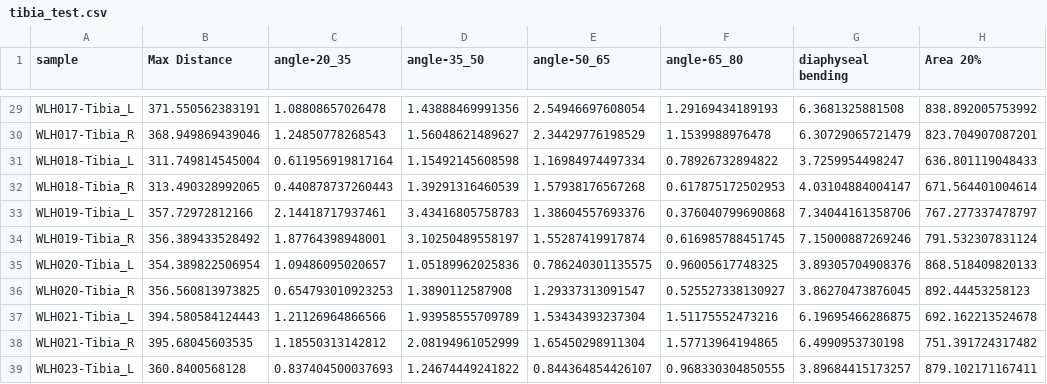
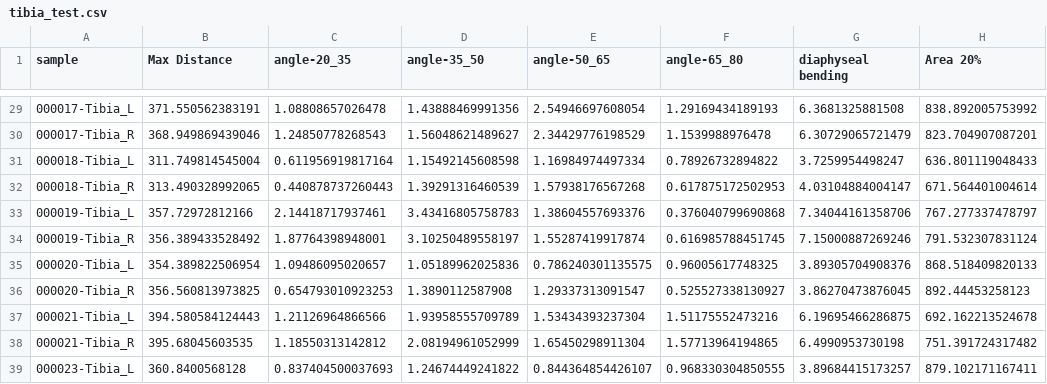
Before and after one commit to NGaroufi/different_bones_sorting-function, a CSV file: tibia_test.csv, drawn as a sheet; only a part is shown, gaps mark what is left out; the diff covers the shown part only; the diff names each change by its address in the sheet, - before the commit and + after, or states it on an @@ line.

Commit message:
Update tibia_test.csv

```diff
--- a/tibia_test.csv
+++ b/tibia_test.csv
-A29 (sample): WLH017-Tibia_L
+A29 (sample): 000017-Tibia_L
-A30 (sample): WLH017-Tibia_R
+A30 (sample): 000017-Tibia_R
-A31 (sample): WLH018-Tibia_L
+A31 (sample): 000018-Tibia_L
-A32 (sample): WLH018-Tibia_R
+A32 (sample): 000018-Tibia_R
-A33 (sample): WLH019-Tibia_L
+A33 (sample): 000019-Tibia_L
-A34 (sample): WLH019-Tibia_R
+A34 (sample): 000019-Tibia_R
-A35 (sample): WLH020-Tibia_L
+A35 (sample): 000020-Tibia_L
-A36 (sample): WLH020-Tibia_R
+A36 (sample): 000020-Tibia_R
-A37 (sample): WLH021-Tibia_L
+A37 (sample): 000021-Tibia_L
-A38 (sample): WLH021-Tibia_R
+A38 (sample): 000021-Tibia_R
-A39 (sample): WLH023-Tibia_L
+A39 (sample): 000023-Tibia_L
```
Also changed, not shown: 27 edited cells elsewhere in this file.
